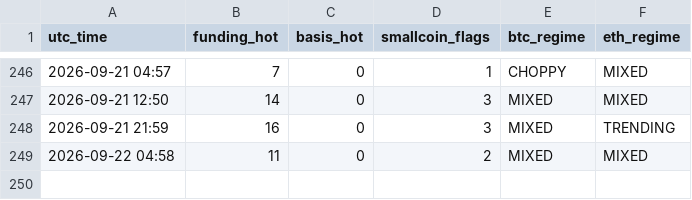
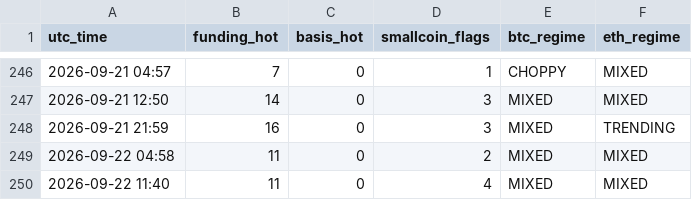
Before and after one commit to Li7wak865/pond-scanner, a CSV file: history.csv, drawn as a sheet; only a part is shown, gaps mark what is left out.

```diff
--- a/history.csv
+++ b/history.csv
@@ -249 +249,2 @@ utc_time,funding_hot,basis_hot,smallcoin_flags,btc_regime,eth_regime
 2026-09-22 04:58,11,0,2,MIXED,MIXED
+2026-09-22 11:40,11,0,4,MIXED,MIXED
```
Also changed, not shown: funding_state.csv, 1 other file.
